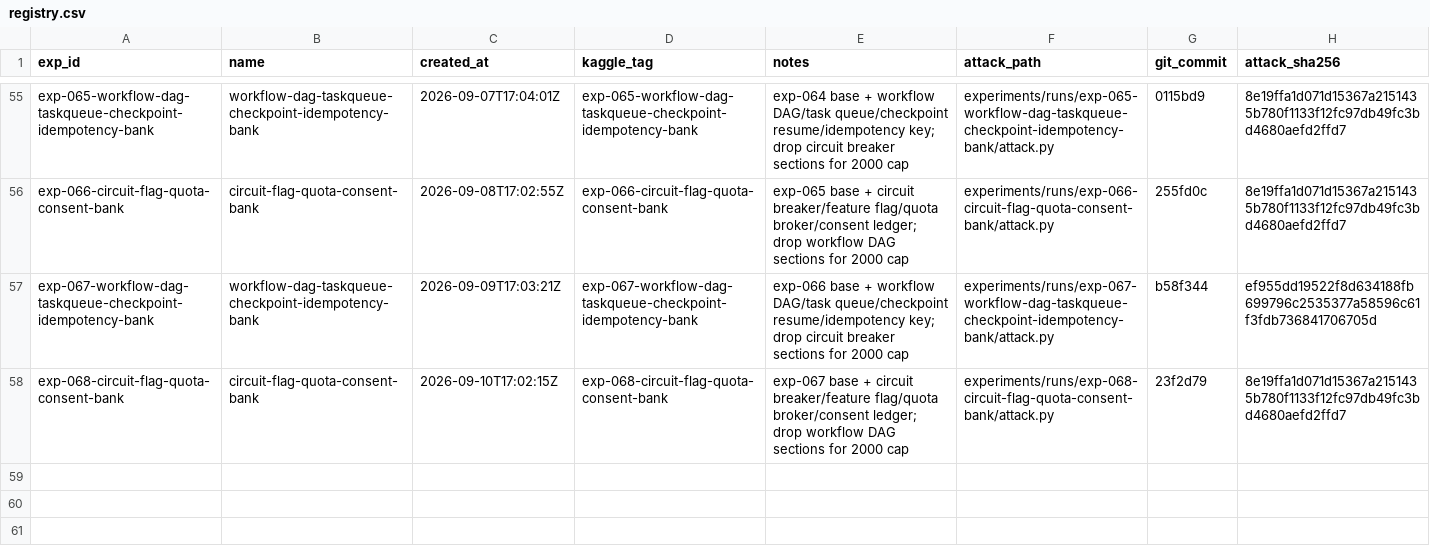
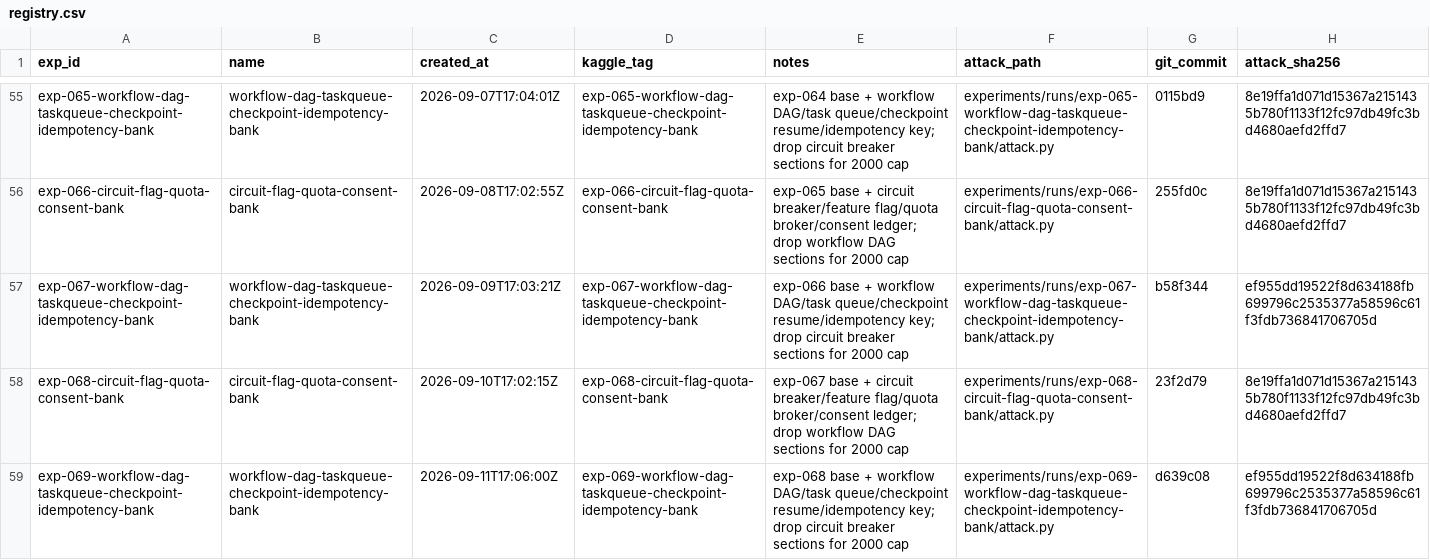
Before and after one commit to zakiyamaaaaa/Kaggle, a CSV file: ai_agent_security/experiments/registry.csv, drawn as a sheet; only a part is shown, gaps mark what is left out; the diff names each change by its address in the sheet, - before the commit and + after, or states it on an @@ line.

```diff
--- a/ai_agent_security/experiments/registry.csv
+++ b/ai_agent_security/experiments/registry.csv
+row 59: exp-069-workflow-dag-taskqueue-checkpoint-idempotency-bank | workflow-dag-taskqueue-checkpoint-idempotency-bank | 2026-09-11T17:06:00Z | exp-069-workflow-dag-taskqueue-checkpoint-idempotency-bank | exp-068 base + workflow DAG/task queue/checkpoint resume/idempotency key; drop circuit breaker sections for 2000 cap | experiments/runs/exp-069-workflow-dag-taskqueue-checkpoint-idempotency-bank/attack.py | d639c08 | ef955dd19522f8d634188fb699796c2535377a58596c61f3fdb736841706705d
```
Also changed, not shown: 5 other files.
